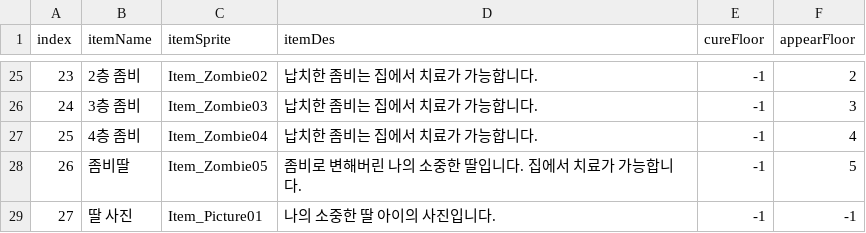
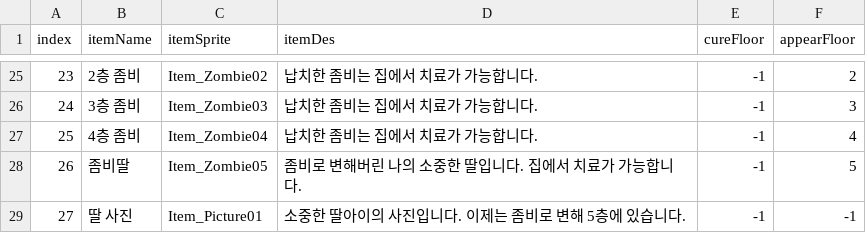
Before and after one commit to adle0na/zombiezom, a CSV file: Assets/Resources/Tb_ItemTable.csv, drawn as a sheet; only a part is shown, gaps mark what is left out.

Commit message:
딸아이 사진 내용 수정

```diff
--- a/Assets/Resources/Tb_ItemTable.csv
+++ b/Assets/Resources/Tb_ItemTable.csv
@@ -28,2 +28,2 @@ index,itemName,itemSprite,itemDes,cureFloor,appearFloor
 26,좀비딸,Item_Zombie05,좀비로 변해버린 나의 소중한 딸입니다. 집에서 치료가 가능합니다.,-1,5
-27,딸 사진,Item_Picture01,나의 소중한 딸 아이의 사진입니다.,-1,-1
+27,딸 사진,Item_Picture01,소중한 딸아이의 사진입니다. 이제는 좀비로 변해 5층에 있습니다.,-1,-1
```
